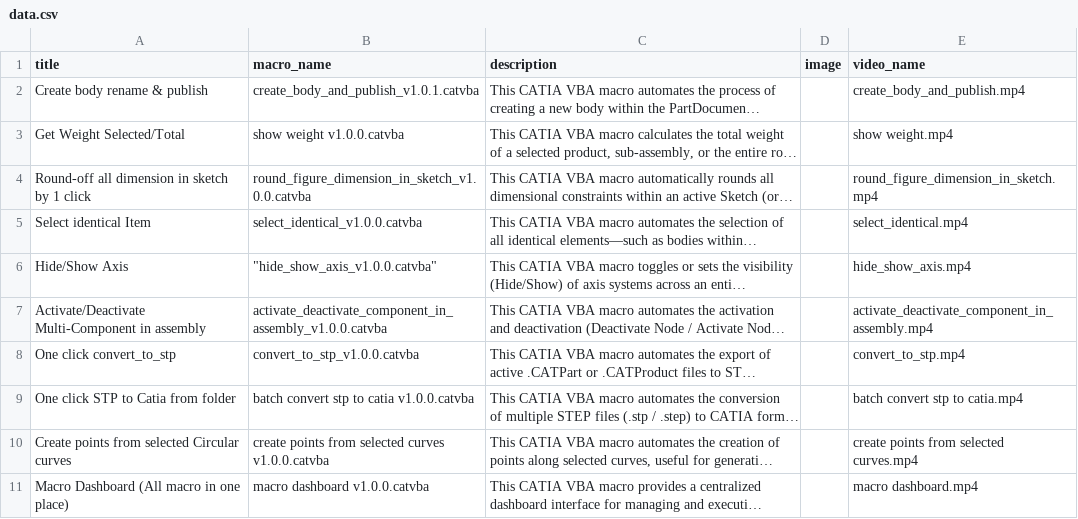
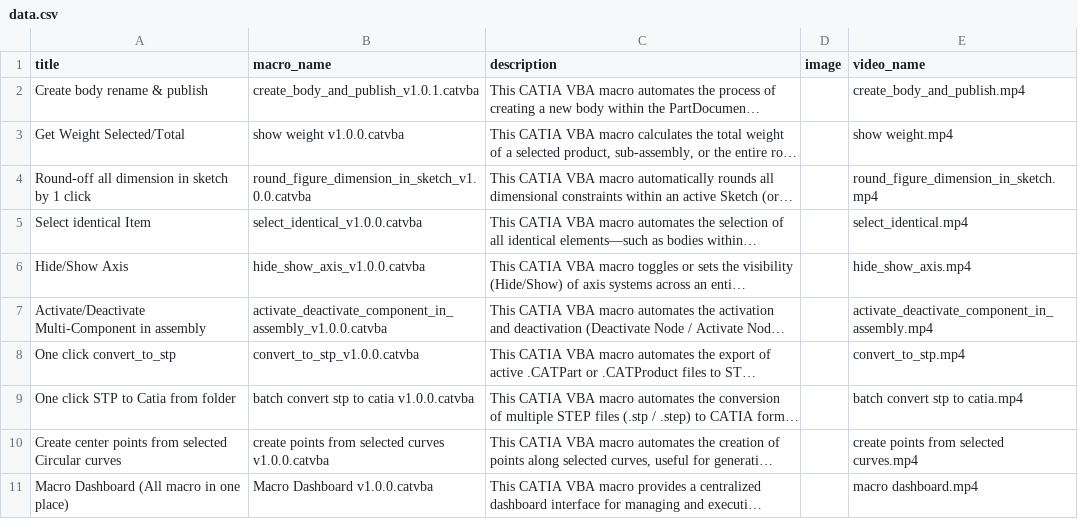
Before and after one commit to NovaScribe/CAD-Automation.com, a CSV file: data.csv, drawn as a sheet; long unchanged cells end in …; the diff names each change by its address in the sheet, - before the commit and + after, or states it on an @@ line.

Commit message:
dynamic macro list from csv & auto renew cookie

```diff
--- a/data.csv
+++ b/data.csv
-B6 (macro_name): "hide_show_axis_v1.0.0.catvba"
+B6 (macro_name): hide_show_axis_v1.0.0.catvba
-A10 (title): Create points from…
+A10 (title): Create center points from…
-B11 (macro_name): macro dashboard v1.0.0.catvba
+B11 (macro_name): Macro Dashboard v1.0.0.catvba
```
Also changed, not shown: 4 other files.
